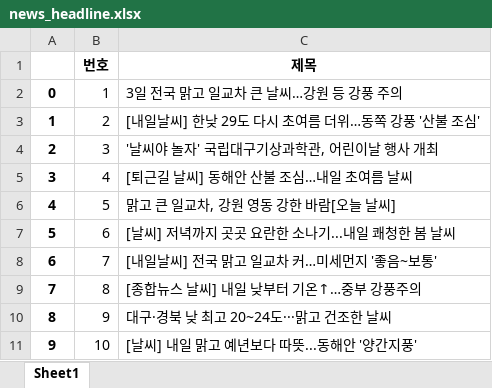
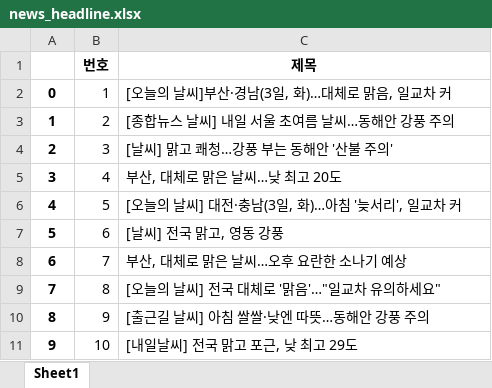
Before and after one commit to ChaeYubin/LikeLion-Study, an Excel workbook: news_headline.xlsx, sheet Sheet1, drawn as a sheet; values as stored, in another font and other column widths than the file's, no borders; the diff names each change by its address in the sheet, - before the commit and + after, or states it on an @@ line.

```diff
--- a/news_headline.xlsx (sheet Sheet1)
+++ b/news_headline.xlsx (sheet Sheet1)
-C2 (제목): 3일 전국 맑고 일교차 큰 날씨…강원 등 강풍 주의
+C2 (제목): [오늘의 날씨]부산·경남(3일, 화)…대체로 맑음, 일교차 커
-C3 (제목): [내일날씨] 한낮 29도 다시 초여름 더위…동쪽 강풍 '산불 조심'
+C3 (제목): [종합뉴스 날씨] 내일 서울 초여름 날씨…동해안 강풍 주의
-C4 (제목): '날씨야 놀자' 국립대구기상과학관, 어린이날 행사 개최
+C4 (제목): [날씨] 맑고 쾌청…강풍 부는 동해안 '산불 주의'
-C5 (제목): [퇴근길 날씨] 동해안 산불 조심…내일 초여름 날씨
+C5 (제목): 부산, 대체로 맑은 날씨…낮 최고 20도
-C6 (제목): 맑고 큰 일교차, 강원 영동 강한 바람[오늘 날씨]
+C6 (제목): [오늘의 날씨] 대전·충남(3일, 화)…아침 '늦서리', 일교차 커
-C7 (제목): [날씨] 저녁까지 곳곳 요란한 소나기...내일 쾌청한 봄 날씨
+C7 (제목): [날씨] 전국 맑고, 영동 강풍
-C8 (제목): [내일날씨] 전국 맑고 일교차 커…미세먼지 '좋음~보통'
+C8 (제목): 부산, 대체로 맑은 날씨…오후 요란한 소나기 예상
-C9 (제목): [종합뉴스 날씨] 내일 낮부터 기온↑…중부 강풍주의
+C9 (제목): [오늘의 날씨] 전국 대체로 '맑음'…"일교차 유의하세요"
-C10 (제목): 대구·경북 낮 최고 20~24도···맑고 건조한 날씨
+C10 (제목): [출근길 날씨] 아침 쌀쌀·낮엔 따뜻…동해안 강풍 주의
-C11 (제목): [날씨] 내일 맑고 예년보다 따뜻...동해안 '양간지풍'
+C11 (제목): [내일날씨] 전국 맑고 포근, 낮 최고 29도
```
Also changed, not shown: 7 other files.
